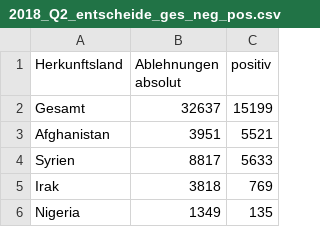
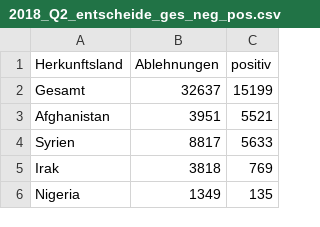
Before and after one commit to muc-fluechtlingsrat/gerichtsentscheide, a CSV file: Gerichtsentscheidungen/2018_Q2_entscheide_ges_neg_pos.csv, drawn as a sheet; only a part is shown.

Commit message:
removed absolut because this looks silly in the percentage viz

```diff
--- a/Gerichtsentscheidungen/2018_Q2_entscheide_ges_neg_pos.csv
+++ b/Gerichtsentscheidungen/2018_Q2_entscheide_ges_neg_pos.csv
@@ -1,2 +1,2 @@
-Herkunftsland, Ablehnungen absolut,positiv
+Herkunftsland, Ablehnungen,positiv
 Gesamt,32637,15199
```
